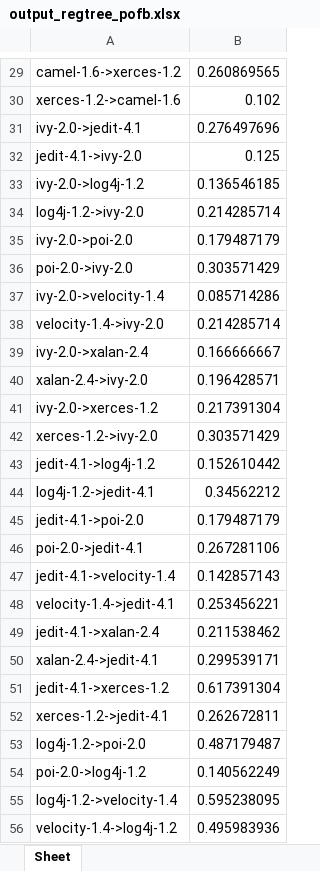
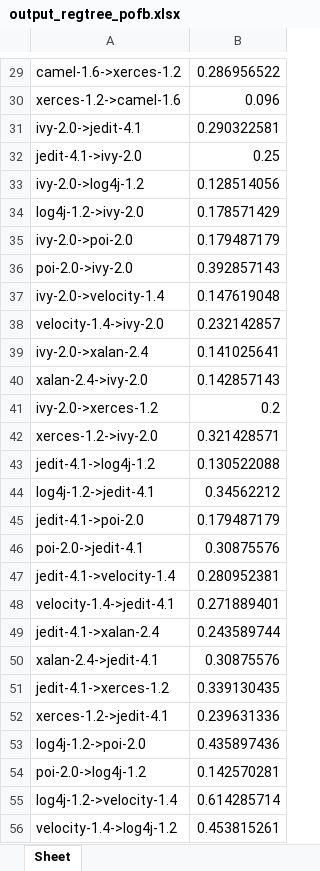
Before and after one commit to hongshi1/dachuang-23, an Excel workbook: output/output_regtree_pofb.xlsx, sheet Sheet, drawn as a sheet; only a part is shown, gaps mark what is left out; values as stored, in another font and other column widths than the file's, no borders; the diff covers the shown part only; the diff names each change by its address in the sheet, - before the commit and + after, or states it on an @@ line.

```diff
--- a/output/output_regtree_pofb.xlsx (sheet Sheet)
+++ b/output/output_regtree_pofb.xlsx (sheet Sheet)
-B29: 0.260869565
+B29: 0.286956522
-B30: 0.102
+B30: 0.096
-B31: 0.276497696
+B31: 0.290322581
-B32: 0.125
+B32: 0.25
-B33: 0.136546185
+B33: 0.128514056
-B34: 0.214285714
+B34: 0.178571429
-B36: 0.303571429
+B36: 0.392857143
-B37: 0.085714286
+B37: 0.147619048
-B38: 0.214285714
+B38: 0.232142857
-B39: 0.166666667
+B39: 0.141025641
-B40: 0.196428571
+B40: 0.142857143
-B41: 0.217391304
+B41: 0.2
-B42: 0.303571429
+B42: 0.321428571
-B43: 0.152610442
+B43: 0.130522088
-B46: 0.267281106
+B46: 0.30875576
-B47: 0.142857143
+B47: 0.280952381
-B48: 0.253456221
+B48: 0.271889401
-B49: 0.211538462
+B49: 0.243589744
-B50: 0.299539171
+B50: 0.30875576
-B51: 0.617391304
+B51: 0.339130435
-B52: 0.262672811
+B52: 0.239631336
-B53: 0.487179487
+B53: 0.435897436
-B54: 0.140562249
+B54: 0.142570281
-B55: 0.595238095
+B55: 0.614285714
-B56: 0.495983936
+B56: 0.453815261
```
Also changed, not shown: 35 edited cells elsewhere in this sheet, 5 other files.
